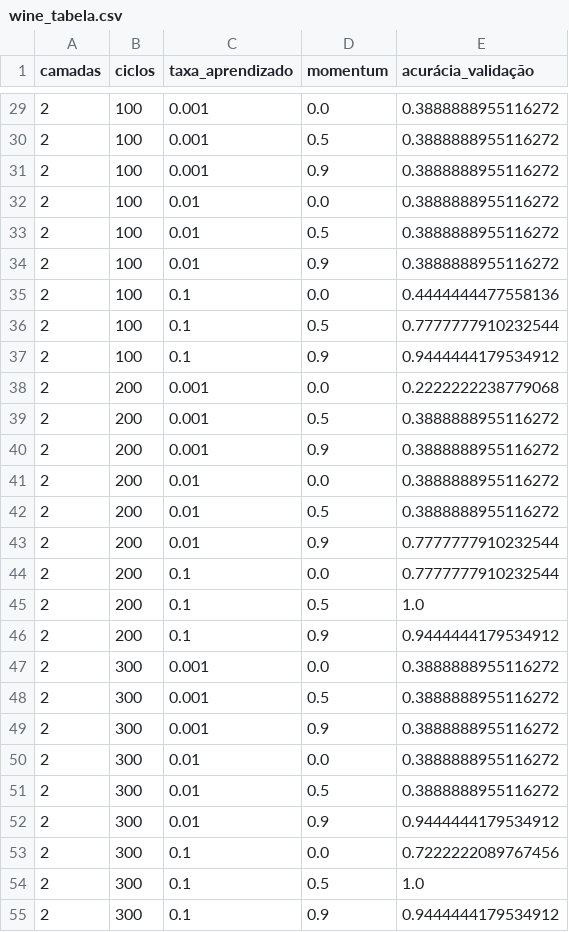
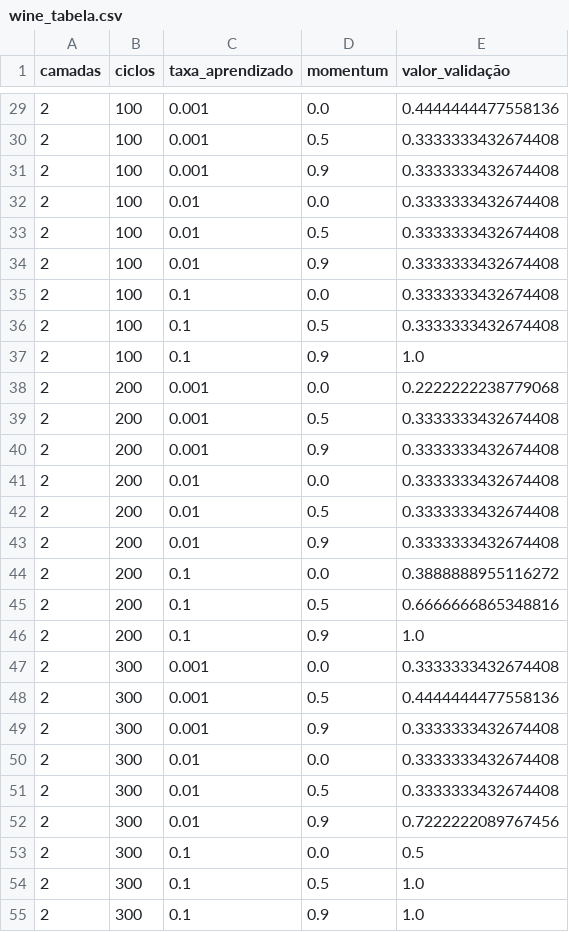
Before and after one commit to viniciusdutra314/neural_network_course, a CSV file: projeto_01/relatorio/wine_tabela.csv, drawn as a sheet; only a part is shown, gaps mark what is left out; the diff covers the shown part only.

```diff
--- a/projeto_01/relatorio/wine_tabela.csv
+++ b/projeto_01/relatorio/wine_tabela.csv
@@ -1 +1 @@
-camadas,ciclos,taxa_aprendizado,momentum,acurácia_validação
+camadas,ciclos,taxa_aprendizado,momentum,valor_validação
@@ -29,27 +29,27 @@ camadas,ciclos,taxa_aprendizado,momentum,acurácia_validação
-2,100,0.001,0.0,0.3888888955116272
-2,100,0.001,0.5,0.3888888955116272
-2,100,0.001,0.9,0.3888888955116272
-2,100,0.01,0.0,0.3888888955116272
-2,100,0.01,0.5,0.3888888955116272
-2,100,0.01,0.9,0.3888888955116272
-2,100,0.1,0.0,0.4444444477558136
-2,100,0.1,0.5,0.7777777910232544
-2,100,0.1,0.9,0.9444444179534912
+2,100,0.001,0.0,0.4444444477558136
+2,100,0.001,0.5,0.3333333432674408
+2,100,0.001,0.9,0.3333333432674408
+2,100,0.01,0.0,0.3333333432674408
+2,100,0.01,0.5,0.3333333432674408
+2,100,0.01,0.9,0.3333333432674408
+2,100,0.1,0.0,0.3333333432674408
+2,100,0.1,0.5,0.3333333432674408
+2,100,0.1,0.9,1.0
 2,200,0.001,0.0,0.2222222238779068
-2,200,0.001,0.5,0.3888888955116272
-2,200,0.001,0.9,0.3888888955116272
-2,200,0.01,0.0,0.3888888955116272
-2,200,0.01,0.5,0.3888888955116272
-2,200,0.01,0.9,0.7777777910232544
-2,200,0.1,0.0,0.7777777910232544
-2,200,0.1,0.5,1.0
-2,200,0.1,0.9,0.9444444179534912
-2,300,0.001,0.0,0.3888888955116272
-2,300,0.001,0.5,0.3888888955116272
-2,300,0.001,0.9,0.3888888955116272
-2,300,0.01,0.0,0.3888888955116272
-2,300,0.01,0.5,0.3888888955116272
-2,300,0.01,0.9,0.9444444179534912
-2,300,0.1,0.0,0.7222222089767456
+2,200,0.001,0.5,0.3333333432674408
+2,200,0.001,0.9,0.3333333432674408
+2,200,0.01,0.0,0.3333333432674408
+2,200,0.01,0.5,0.3333333432674408
+2,200,0.01,0.9,0.3333333432674408
+2,200,0.1,0.0,0.3888888955116272
+2,200,0.1,0.5,0.6666666865348816
+2,200,0.1,0.9,1.0
+2,300,0.001,0.0,0.3333333432674408
+2,300,0.001,0.5,0.4444444477558136
+2,300,0.001,0.9,0.3333333432674408
+2,300,0.01,0.0,0.3333333432674408
+2,300,0.01,0.5,0.3333333432674408
+2,300,0.01,0.9,0.7222222089767456
+2,300,0.1,0.0,0.5
 2,300,0.1,0.5,1.0
-2,300,0.1,0.9,0.9444444179534912
+2,300,0.1,0.9,1.0
```
Also changed, not shown: 47 edited cells elsewhere in this file, 10 other files.
